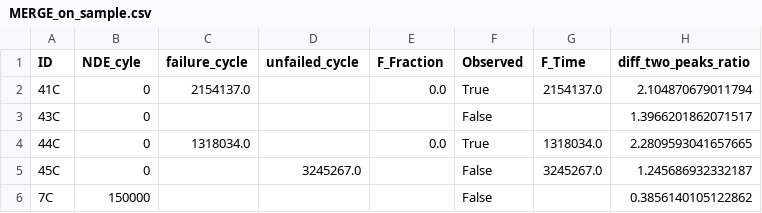
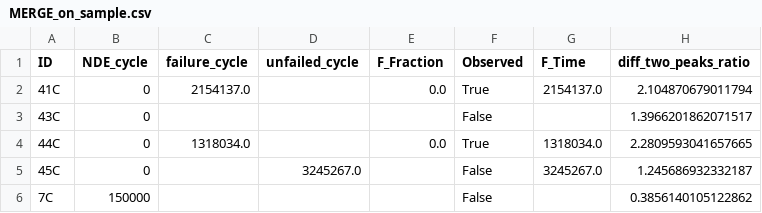
Before and after one commit to Marie-anneMawhin/Oct20_EPRI, a CSV file: Task3/Data/Merged_data/MERGE_on_sample.csv, drawn as a sheet; only a part is shown; the diff names each change by its address in the sheet, - before the commit and + after, or states it on an @@ line.

Commit message:
with cycle no cyle for NDE

```diff
--- a/Task3/Data/Merged_data/MERGE_on_sample.csv
+++ b/Task3/Data/Merged_data/MERGE_on_sample.csv
-B1: NDE_cyle
+B1: NDE_cycle
```
Also changed, not shown: Task3/Data/Merged_data/Survival_df.csv, Task3/Data/Merged_data/Survival_df_left_trunc.csv, 1 other file.
